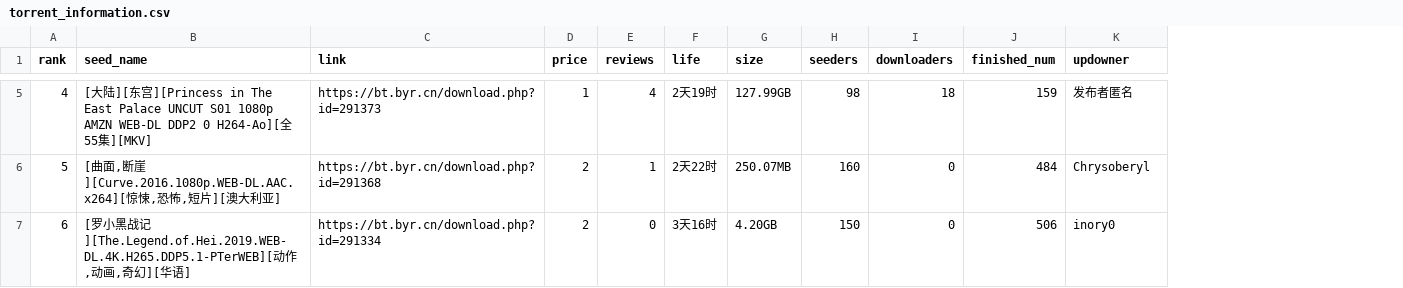
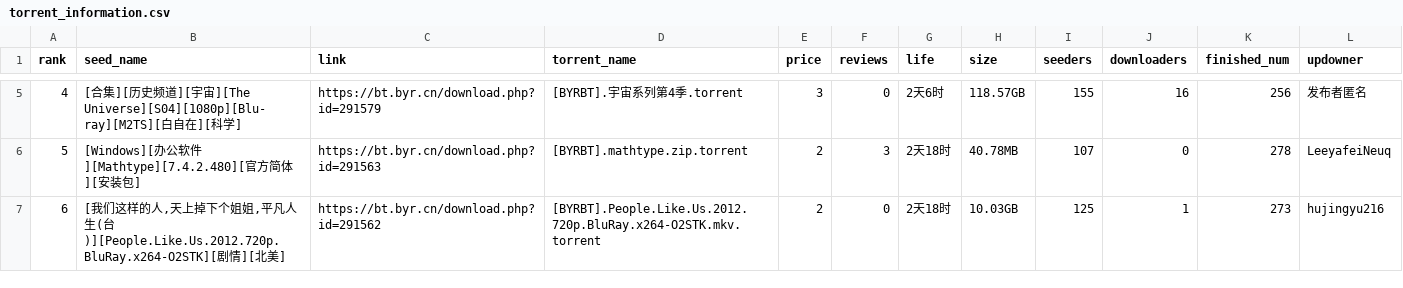
Before and after one commit to baby0317/byrbtearnsharingrate, a CSV file: torrent_information.csv, drawn as a sheet; only a part is shown, gaps mark what is left out; addresses are those after the commit; the diff covers the shown part only; the diff names each change by its address in the sheet, - before the commit and + after, or states it on an @@ line.

Commit message:
2019.10.26
torrent名称改成详情页下载名称

```diff
--- a/torrent_information.csv
+++ b/torrent_information.csv
+column D (torrent_name), rows 5-7: [BYRBT].宇宙系列第4季.torrent | [BYRBT].mathtype.zip.torrent | [BYRBT].People.Like.Us.2012.720p.BluRay.x264-O2STK.mkv.torrent
-B5 (seed_name): [大陆][东宫][Princess in The East Palace UNCUT S01 1080p AMZN WEB-DL DDP2 0 H264-Ao][全55集][MKV]
+B5 (seed_name): [合集][历史频道][宇宙][The Universe][S04][1080p][Blu-ray][M2TS][白自在][科学]
-C5 (link): https://bt.byr.cn/download.php?id=291373
+C5 (link): https://bt.byr.cn/download.php?id=291579
-E5 (price): 1
+E5 (price): 3
-F5 (reviews): 4
+F5 (reviews): 0
-G5 (life): 2天19时
+G5 (life): 2天6时
-H5 (size): 127.99GB
+H5 (size): 118.57GB
-I5 (seeders): 98
+I5 (seeders): 155
-J5 (downloaders): 18
+J5 (downloaders): 16
-K5 (finished_num): 159
+K5 (finished_num): 256
-B6 (seed_name): [曲面,断崖][Curve.2016.1080p.WEB-DL.AAC.x264][惊悚,恐怖,短片][澳大利亚]
+B6 (seed_name): [Windows][办公软件][Mathtype][7.4.2.480][官方简体][安装包]
-C6 (link): https://bt.byr.cn/download.php?id=291368
+C6 (link): https://bt.byr.cn/download.php?id=291563
-F6 (reviews): 1
+F6 (reviews): 3
-G6 (life): 2天22时
+G6 (life): 2天18时
-H6 (size): 250.07MB
+H6 (size): 40.78MB
-I6 (seeders): 160
+I6 (seeders): 107
-K6 (finished_num): 484
+K6 (finished_num): 278
-L6 (updowner): Chrysoberyl
+L6 (updowner): LeeyafeiNeuq
-B7 (seed_name): [罗小黑战记][The.Legend.of.Hei.2019.WEB-DL.4K.H265.DDP5.1-PTerWEB][动作,动画,奇幻][华语]
+B7 (seed_name): [我们这样的人,天上掉下个姐姐,平凡人生(台)][People.Like.Us.2012.720p.BluRay.x264-O2STK][剧情][北美]
-C7 (link): https://bt.byr.cn/download.php?id=291334
+C7 (link): https://bt.byr.cn/download.php?id=291562
-G7 (life): 3天16时
+G7 (life): 2天18时
-H7 (size): 4.20GB
+H7 (size): 10.03GB
-I7 (seeders): 150
+I7 (seeders): 125
-J7 (downloaders): 0
+J7 (downloaders): 1
-K7 (finished_num): 506
+K7 (finished_num): 273
-L7 (updowner): inory0
+L7 (updowner): hujingyu216
```
Also changed, not shown: 62 edited cells elsewhere in this file, 22 other files.
